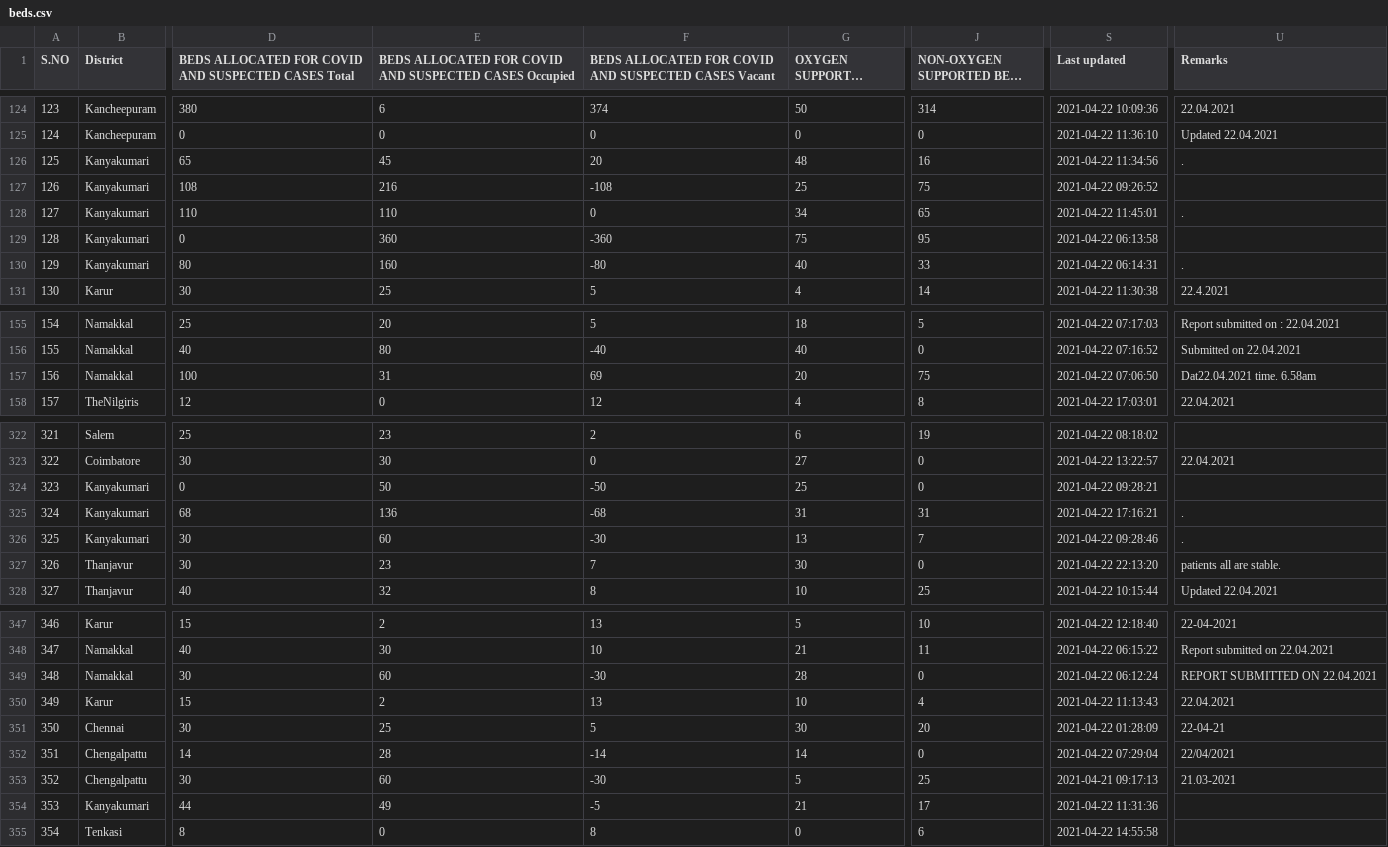
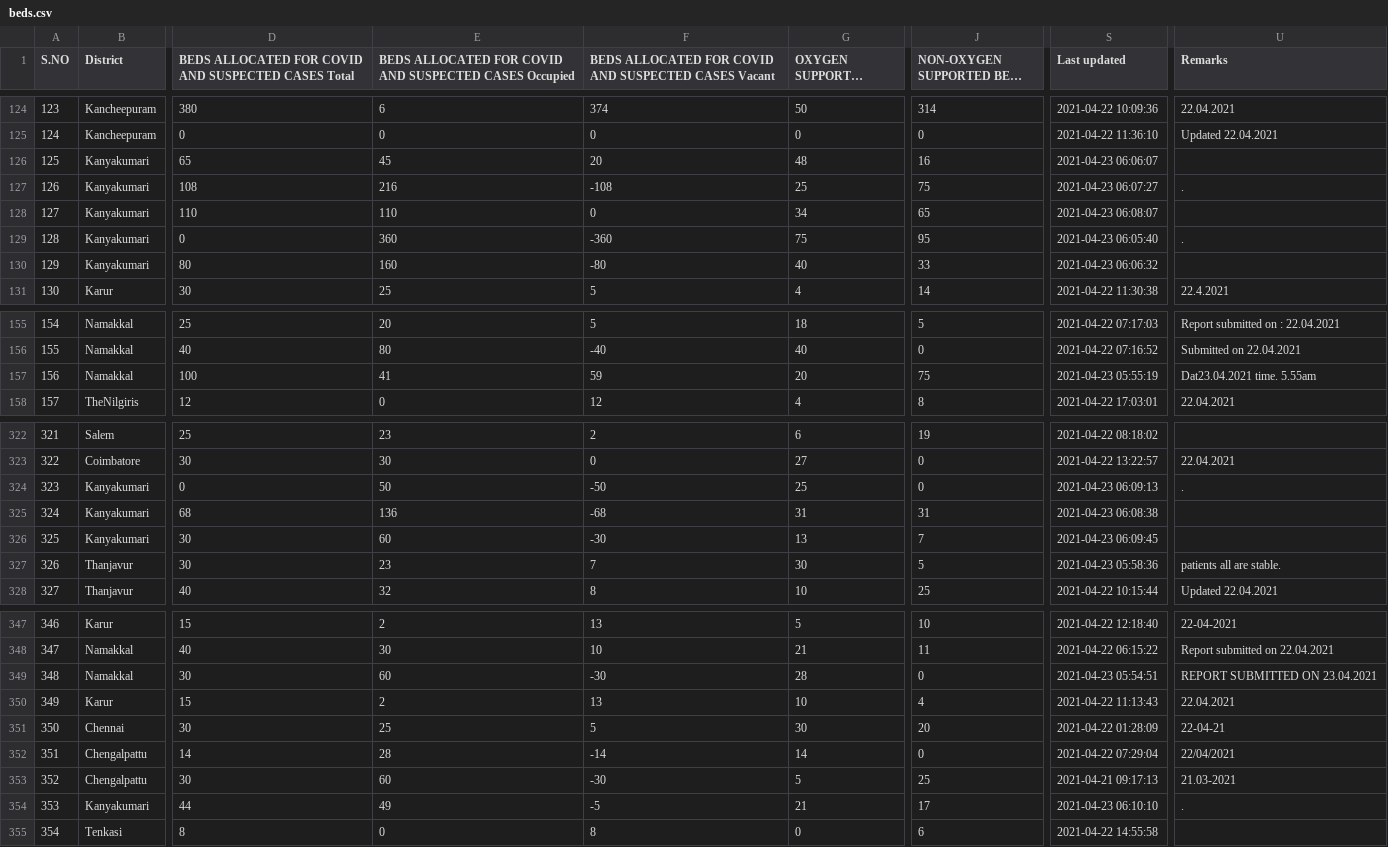
Before and after one commit to stopcoronatn/stopcoronatn.github.io, a CSV file: data/beds.csv, drawn as a sheet; only a part is shown, gaps mark what is left out; long unchanged cells end in …; the diff covers the shown part only; the diff names each change by its address in the sheet, - before the commit and + after, or states it on an @@ line.

```diff
--- a/data/beds.csv
+++ b/data/beds.csv
-S126 (Last updated): 2021-04-22 11:34:56
+S126 (Last updated): 2021-04-23 06:06:07
-U126 (Remarks): .
+U126 (Remarks): (empty)
-S127 (Last updated): 2021-04-22 09:26:52
+S127 (Last updated): 2021-04-23 06:07:27
-U127 (Remarks): (empty)
+U127 (Remarks): .
-S128 (Last updated): 2021-04-22 11:45:01
+S128 (Last updated): 2021-04-23 06:08:07
-U128 (Remarks): .
+U128 (Remarks): (empty)
-S129 (Last updated): 2021-04-22 06:13:58
+S129 (Last updated): 2021-04-23 06:05:40
-U129 (Remarks): (empty)
+U129 (Remarks): .
-S130 (Last updated): 2021-04-22 06:14:31
+S130 (Last updated): 2021-04-23 06:06:32
-U130 (Remarks): .
+U130 (Remarks): (empty)
-E157: 31
+E157: 41
-F157: 69
+F157: 59
-S157 (Last updated): 2021-04-22 07:06:50
+S157 (Last updated): 2021-04-23 05:55:19
-U157 (Remarks): Dat22.04.2021 time. 6.58am
+U157 (Remarks): Dat23.04.2021 time. 5.55am
-S324 (Last updated): 2021-04-22 09:28:21
+S324 (Last updated): 2021-04-23 06:09:13
-U324 (Remarks): (empty)
+U324 (Remarks): .
-S325 (Last updated): 2021-04-22 17:16:21
+S325 (Last updated): 2021-04-23 06:08:38
-U325:U326 (Remarks): .
+U325:U326 (Remarks): (empty)
-S326 (Last updated): 2021-04-22 09:28:46
+S326 (Last updated): 2021-04-23 06:09:45
-J327 (NON-OXYGEN SUPPORTED BEDS Total): 0
+J327 (NON-OXYGEN SUPPORTED BEDS Total): 5
-S327 (Last updated): 2021-04-22 22:13:20
+S327 (Last updated): 2021-04-23 05:58:36
-S349 (Last updated): 2021-04-22 06:12:24
+S349 (Last updated): 2021-04-23 05:54:51
-U349 (Remarks): REPORT SUBMITTED ON 22.04.2021
+U349 (Remarks): REPORT SUBMITTED ON 23.04.2021
-S354 (Last updated): 2021-04-22 11:31:36
+S354 (Last updated): 2021-04-23 06:10:10
-U354 (Remarks): (empty)
+U354 (Remarks): .
```
Also changed, not shown: 11 edited cells elsewhere in this file.
